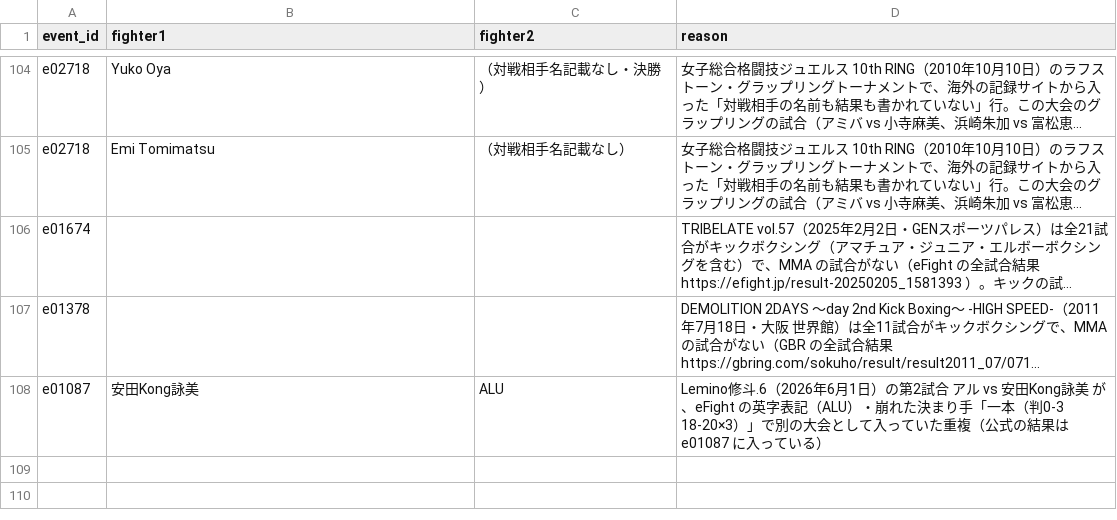
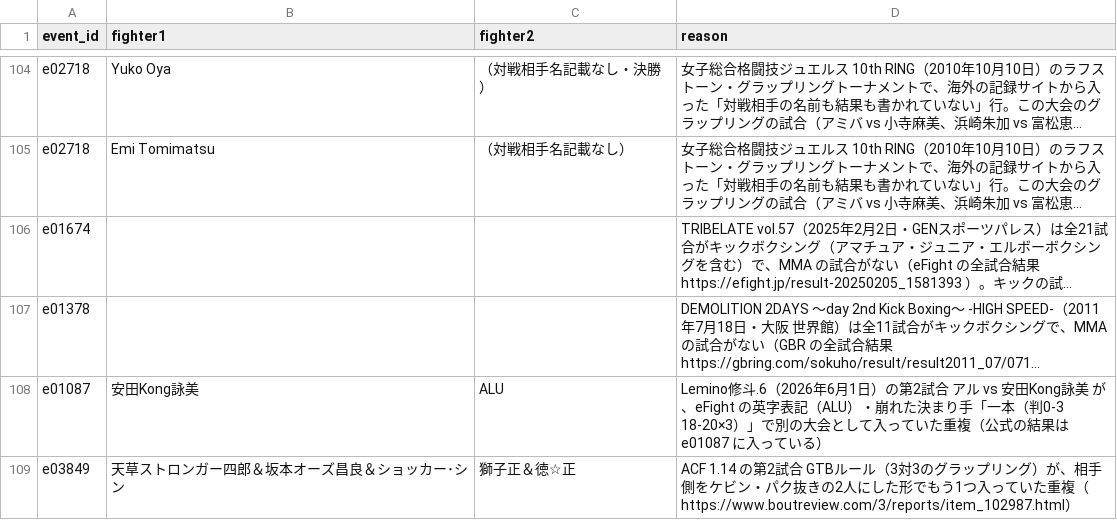
Before and after one commit to japan-mma-record/japan-mma-record.github.io, a TSV file: data/exclude.tsv, drawn as a sheet; only a part is shown, gaps mark what is left out; long unchanged cells end in …; the diff names each change by its address in the sheet, - before the commit and + after, or states it on an @@ line.

```diff
--- a/data/exclude.tsv
+++ b/data/exclude.tsv
+row 109: e03849 | 天草ストロンガー四郎＆坂本オーズ昌良＆ショッカー･シン | 獅子正＆徳☆正 | ACF 1.14 の第2試合 GTBルール（3対3のグラップリング）が、相手側をケビン・パク抜きの2人にした形でもう1つ入っていた重複（https://www.boutreview.com/3/reports/item_102987.html）
```
Also changed, not shown: data/fixes.tsv.
